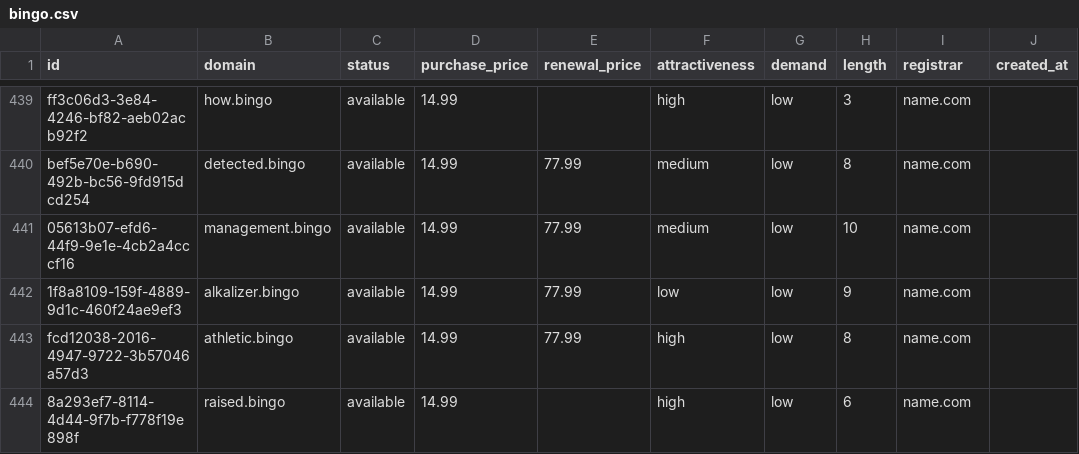
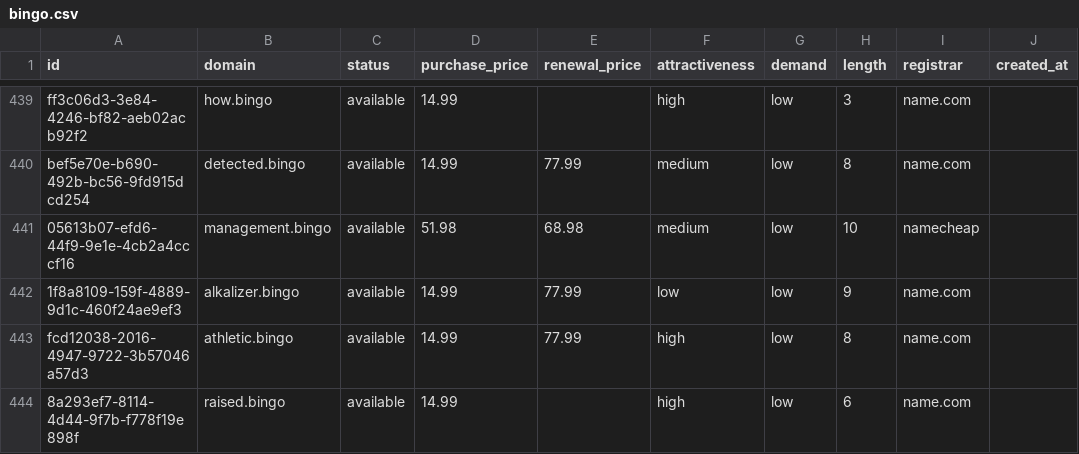
Before and after one commit to UniqueDomains/bingo-oneword-domains, a CSV file: bingo.csv, drawn as a sheet; only a part is shown, gaps mark what is left out; the diff names each change by its address in the sheet, - before the commit and + after, or states it on an @@ line.

Commit message:
Domains update

```diff
--- a/bingo.csv
+++ b/bingo.csv
-D441 (purchase_price): 14.99
+D441 (purchase_price): 51.98
-E441 (renewal_price): 77.99
+E441 (renewal_price): 68.98
-I441 (registrar): name.com
+I441 (registrar): namecheap
```
Also changed, not shown: 4 other files.
